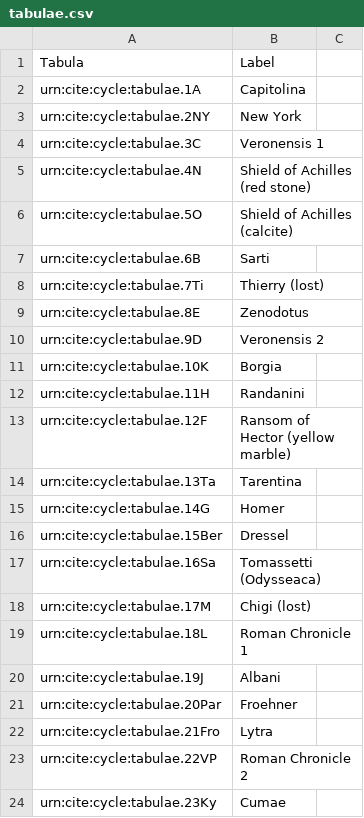
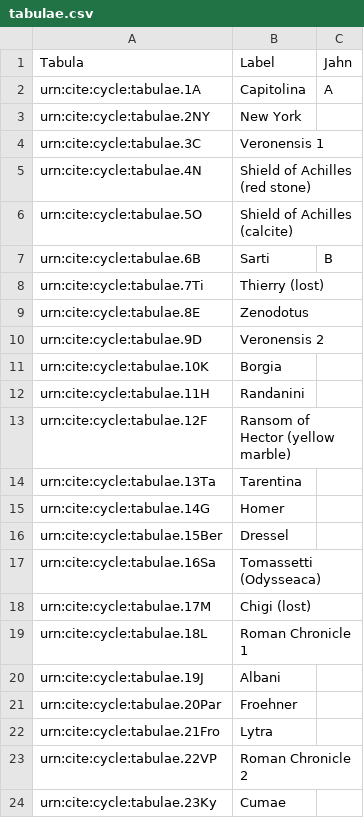
Before and after one commit to neelsmith/retelling, a CSV file: collections/tabulae.csv, drawn as a sheet; the diff names each change by its address in the sheet, - before the commit and + after, or states it on an @@ line.

Commit message:
Update tabulae.csv

```diff
--- a/collections/tabulae.csv
+++ b/collections/tabulae.csv
-C1: (empty)
+C1: Jahn
-C2: (empty)
+C2: A
-C7: (empty)
+C7: B
```
